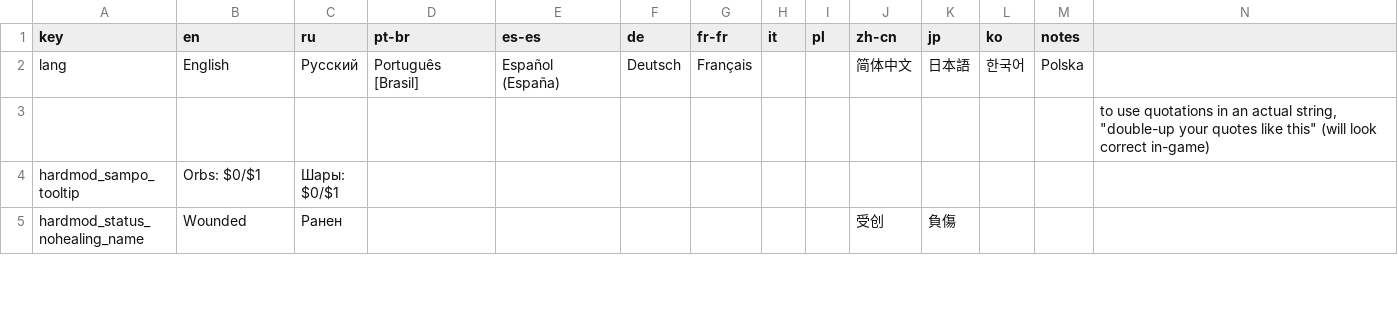
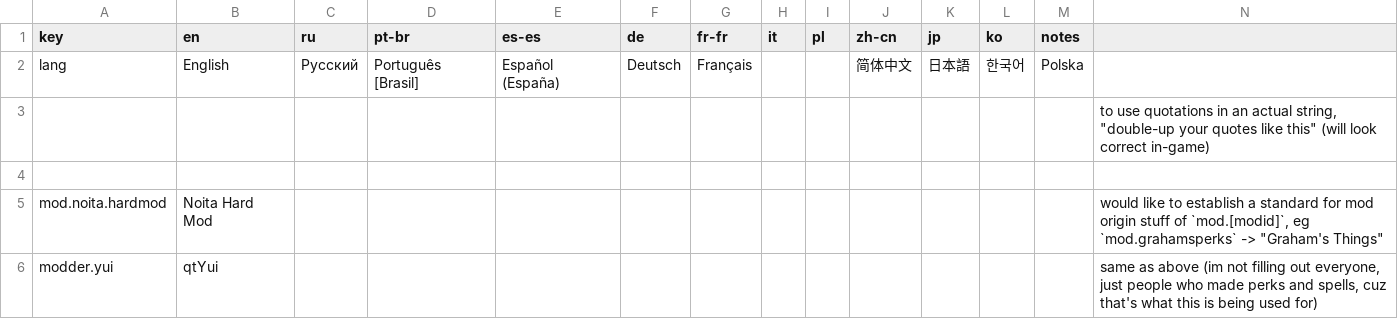
Before and after one commit to Conga0/noita.hardmod, a CSV file: files/translations/core.csv, drawn as a sheet; only a part is shown; the shorter side is filled out with more unchanged rows; rows hold the shown columns only; the diff covers the shown part only; the diff names each change by its address in the sheet, - before the commit and + after, or states it on an @@ line.

Commit message:
couple new eperks, couple of fixes, added origin to all spells/perks and author to a few

```diff
--- a/files/translations/core.csv
+++ b/files/translations/core.csv
+row 4: (empty)
+row 5: mod.noita.hardmod | Noita Hard Mod |  |  |  |  |  |  |  |  |  |  |  | would like to establish a standard for mod origin stuff of `mod.[modid]`, eg `mod.grahamsperks` -> "Graham's Things"
+row 6: modder.yui | qtYui |  |  |  |  |  |  |  |  |  |  |  | same as above (im not filling out everyone, just people who made perks and spells, cuz that's what this is being used for)
```
Also changed, not shown: 7 added rows and 15 edited cells elsewhere in this file, 28 other files.
